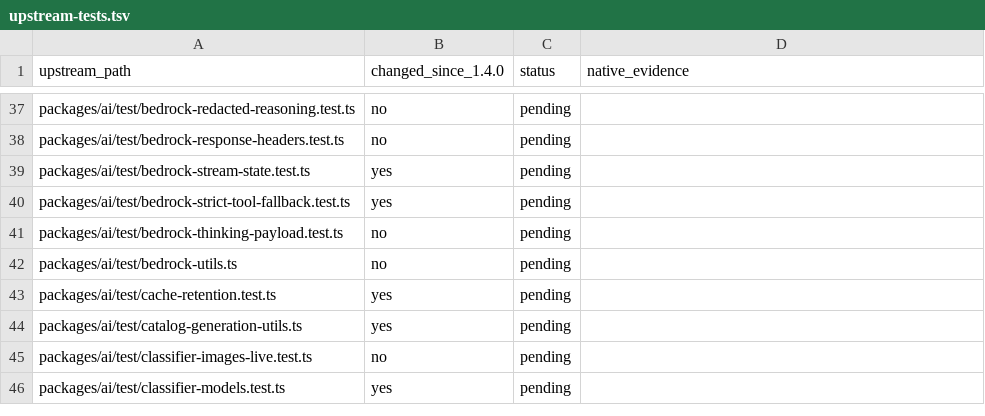
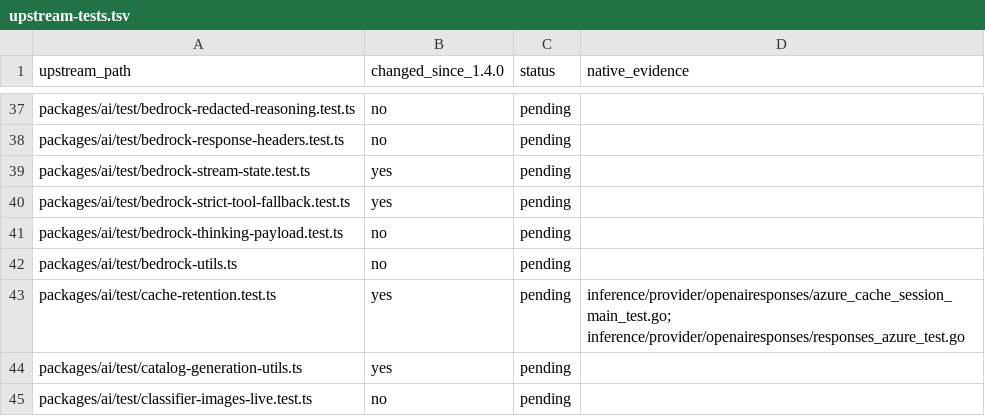
Before and after one commit to rcarmo/go-ai, a TSV file: docs/upstream-main/upstream-tests.tsv, drawn as a sheet; only a part is shown, gaps mark what is left out; the shorter side is filled out with more unchanged rows.

Commit message:
fix(responses): separate Azure session and cache defaults

```diff
--- a/docs/upstream-main/upstream-tests.tsv
+++ b/docs/upstream-main/upstream-tests.tsv
@@ -42,3 +42,3 @@ packages/ai/test/bedrock-thinking-payload.test.ts	no	pending
 packages/ai/test/bedrock-utils.ts	no	pending	
-packages/ai/test/cache-retention.test.ts	yes	pending	
+packages/ai/test/cache-retention.test.ts	yes	pending	inference/provider/openairesponses/azure_cache_session_main_test.go; inference/provider/openairesponses/responses_azure_test.go
 packages/ai/test/catalog-generation-utils.ts	yes	pending	
```
Also changed, not shown: 6 other files.
